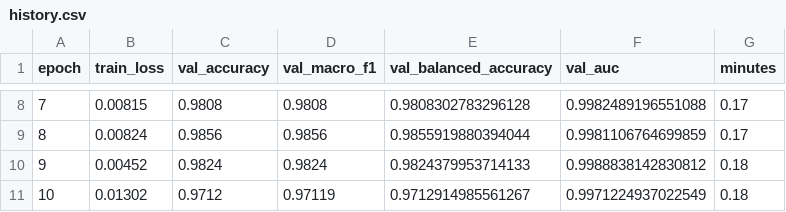
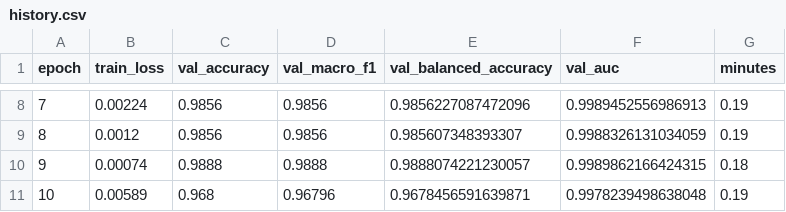
Before and after one commit to sadiabushra/forest-fire-cross-dataset, a CSV file: 04_experiments/results_tf/within_R1_resnet50_finetuned_seed42/history.csv, drawn as a sheet; only a part is shown, gaps mark what is left out; the diff covers the shown part only.

Commit message:
Results of piece 1: ResNet-50 on R1 (Colab T4)

```diff
--- a/04_experiments/results_tf/within_R1_resnet50_finetuned_seed42/history.csv
+++ b/04_experiments/results_tf/within_R1_resnet50_finetuned_seed42/history.csv
@@ -8,4 +8,4 @@ epoch,train_loss,val_accuracy,val_macro_f1,val_balanced_accuracy,val_auc,minutes
-7,0.00815,0.9808,0.9808,0.9808302783296128,0.9982489196551088,0.17
-8,0.00824,0.9856,0.9856,0.9855919880394044,0.9981106764699859,0.17
-9,0.00452,0.9824,0.9824,0.9824379953714133,0.9988838142830812,0.18
-10,0.01302,0.9712,0.97119,0.9712914985561267,0.9971224937022549,0.18
+7,0.00224,0.9856,0.9856,0.9856227087472096,0.9989452556986913,0.19
+8,0.0012,0.9856,0.9856,0.985607348393307,0.9988326131034059,0.19
+9,0.00074,0.9888,0.9888,0.9888074221230057,0.9989862166424315,0.18
+10,0.00589,0.968,0.96796,0.9678456591639871,0.9978239498638048,0.19
```
Also changed, not shown: 31 edited cells elsewhere in this file, 04_experiments/results_tf/piece1_scores.csv, 04_experiments/results_tf/within_R1_resnet50_frozen_seed42/history.csv, 9 other files.
